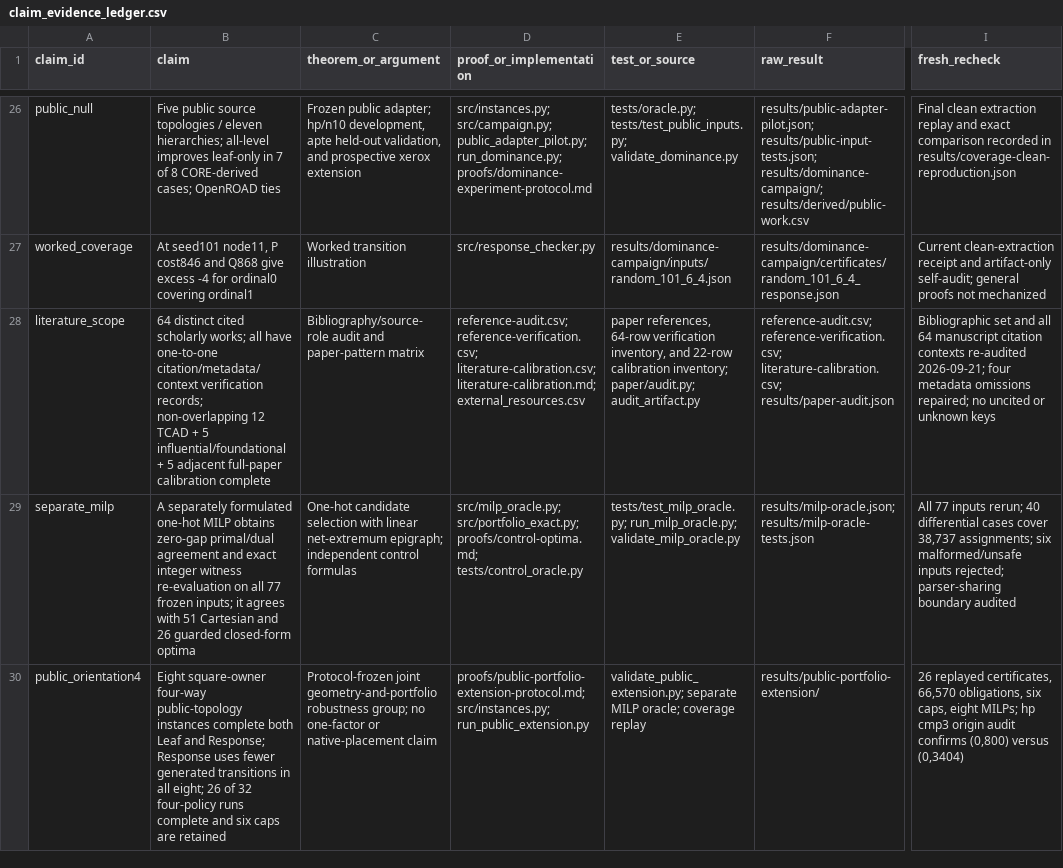
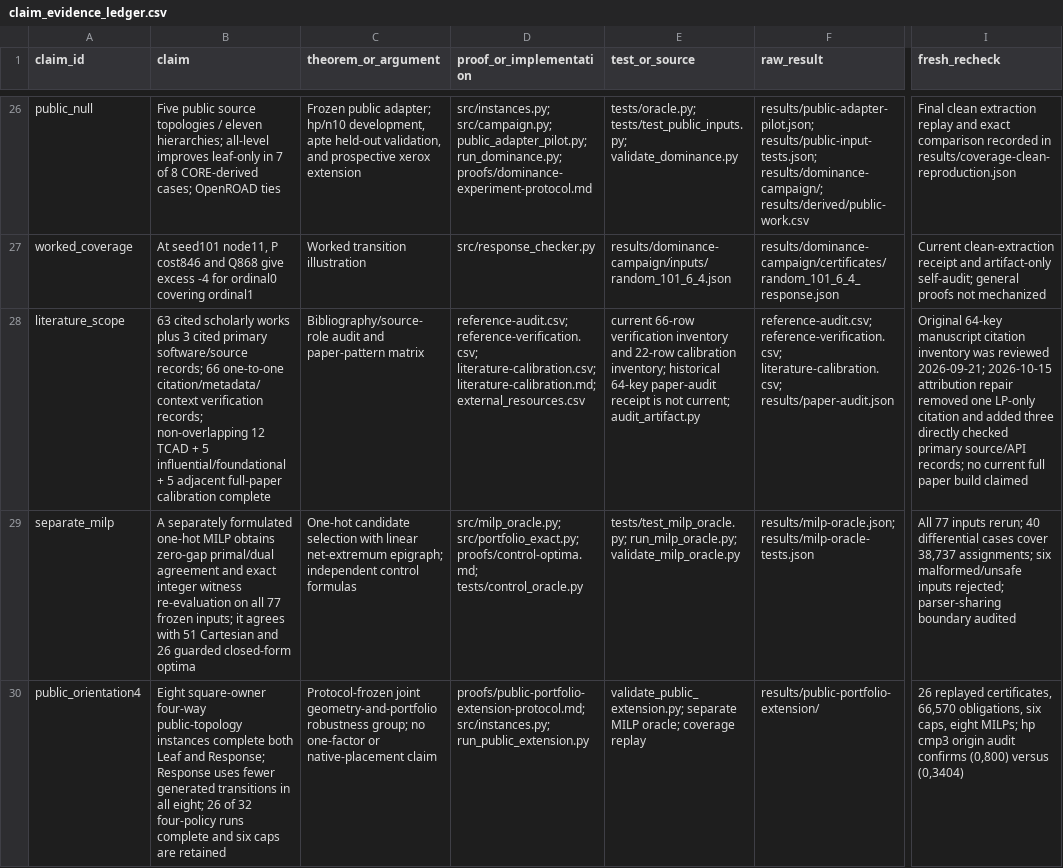
Before and after one commit to Haoyi-Zhang/MacroDominance-code, a CSV file: claim_evidence_ledger.csv, drawn as a sheet; only a part is shown, gaps mark what is left out; the diff names each change by its address in the sheet, - before the commit and + after, or states it on an @@ line.

```diff
--- a/claim_evidence_ledger.csv
+++ b/claim_evidence_ledger.csv
-B28 (claim): 64 distinct cited scholarly works; all have one-to-one citation/metadata/context…
+B28 (claim): 63 cited scholarly works plus 3 cited primary software/source records; 66 one-to-one citation/metadata/context…
-E28 (test_or_source): paper references, 64-row verification inventory, and 22-row calibration inventory; paper/audit.py; audit_artifact.py
+E28 (test_or_source): current 66-row verification inventory and 22-row calibration inventory; historical 64-key paper-audit receipt is not current; audit_artifact.py
-I28 (fresh_recheck): Bibliographic set and all 64 manuscript citation contexts re-audited 2026-09-21; four metadata omissions repaired; no uncited or unknown keys
+I28 (fresh_recheck): Original 64-key manuscript citation inventory was reviewed 2026-09-21; 2026-10-15 attribution repair removed one LP-only citation and added three directly checked primary source/API records; no current full paper build claimed
```
Also changed, not shown: reference-audit.csv, reference-verification.csv, 5 other files.
